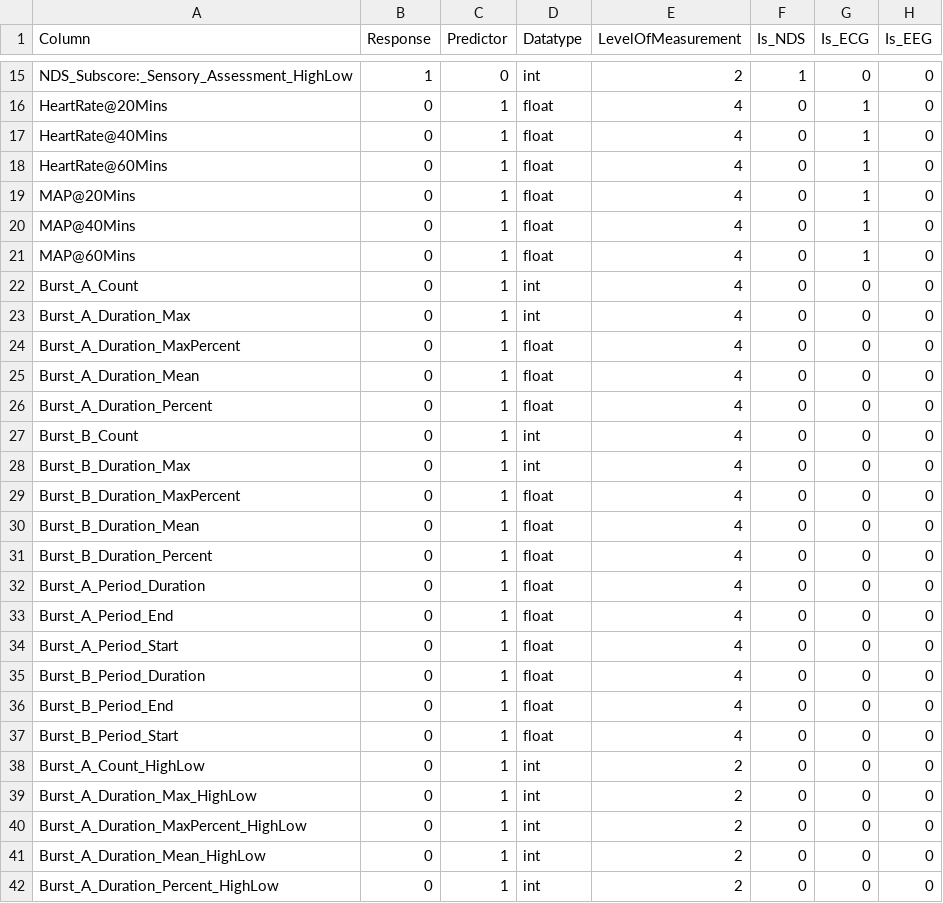
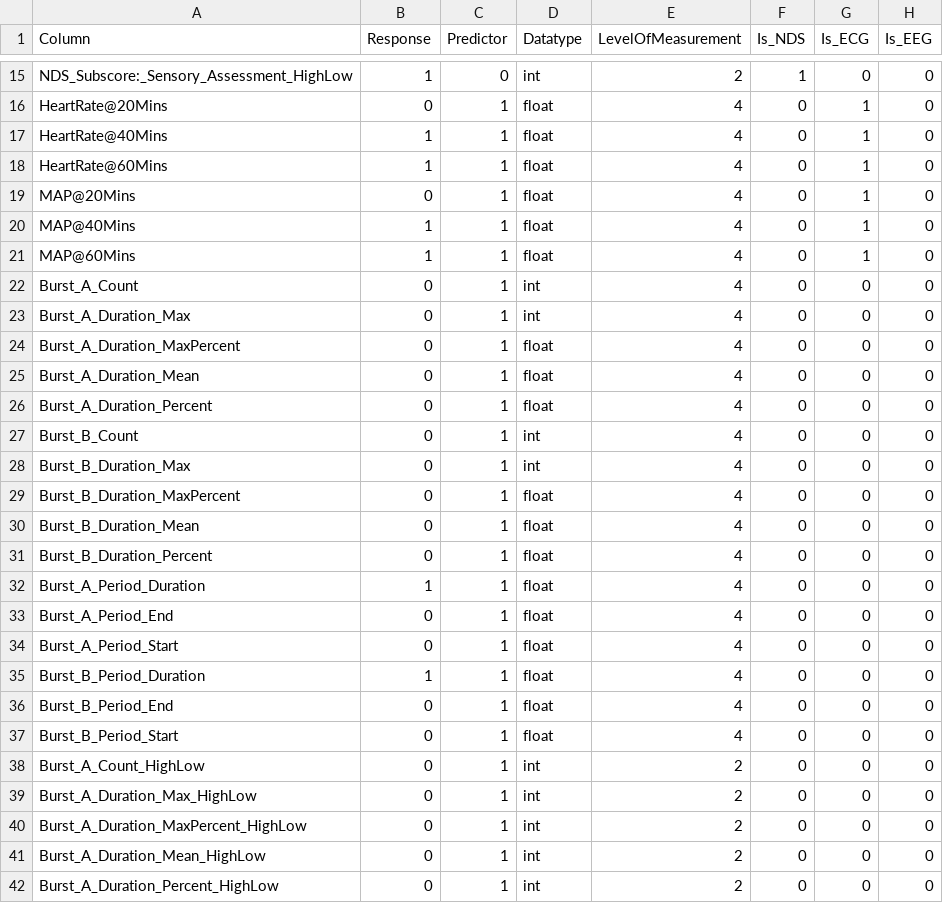
Before and after one commit to awill296/sag-two, a CSV file: datasources/schema.csv, drawn as a sheet; only a part is shown, gaps mark what is left out; the diff names each change by its address in the sheet, - before the commit and + after, or states it on an @@ line.

Commit message:
Set additional features as available Response variables

```diff
--- a/datasources/schema.csv
+++ b/datasources/schema.csv
-B17:B18 (Response): 0
+B17:B18 (Response): 1
-B20:B21 (Response): 0
+B20:B21 (Response): 1
-B32 (Response): 0
+B32 (Response): 1
-B35 (Response): 0
+B35 (Response): 1
```
Also changed, not shown: 1 other file.
